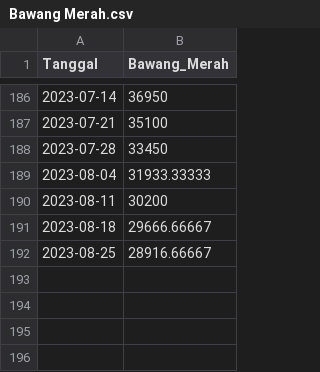
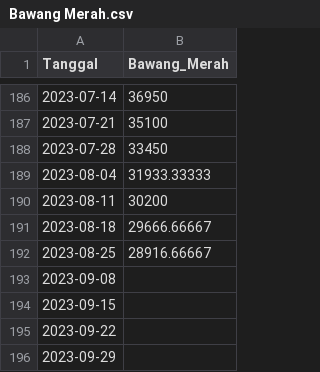
Before and after one commit to pilarzisdm/streamlit, a CSV file: Bawang Merah.csv, drawn as a sheet; only a part is shown, gaps mark what is left out; the diff names each change by its address in the sheet, - before the commit and + after, or states it on an @@ line.

Commit message:
Update Bawang Merah.csv

```diff
--- a/Bawang Merah.csv
+++ b/Bawang Merah.csv
+row 193: 2023-09-08
+row 194: 2023-09-15
+row 195: 2023-09-22
+row 196: 2023-09-29
```
